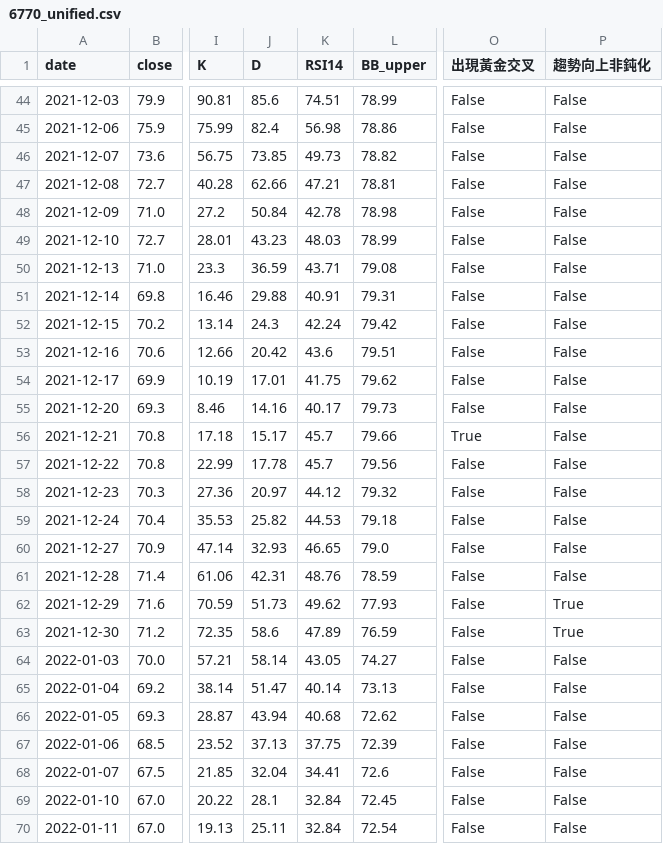
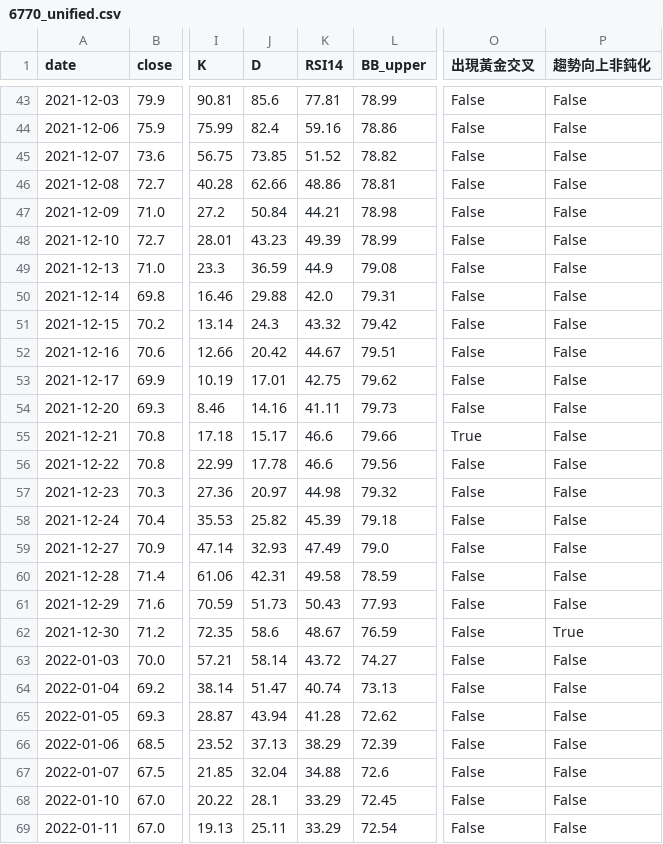
Before and after one commit to wjstudio1030/AI_Stock_Project_V3, a CSV file: docs/data/6770_unified.csv, drawn as a sheet; only a part is shown, gaps mark what is left out; addresses are those after the commit; the diff covers the shown part only; the diff names each change by its address in the sheet, - before the commit and + after, or states it on an @@ line.

```diff
--- a/docs/data/6770_unified.csv
+++ b/docs/data/6770_unified.csv
-K43 (RSI14): 74.51
+K43 (RSI14): 77.81
-K44 (RSI14): 56.98
+K44 (RSI14): 59.16
-K45 (RSI14): 49.73
+K45 (RSI14): 51.52
-K46 (RSI14): 47.21
+K46 (RSI14): 48.86
-K47 (RSI14): 42.78
+K47 (RSI14): 44.21
-K48 (RSI14): 48.03
+K48 (RSI14): 49.39
-K49 (RSI14): 43.71
+K49 (RSI14): 44.9
-K50 (RSI14): 40.91
+K50 (RSI14): 42.0
-K51 (RSI14): 42.24
+K51 (RSI14): 43.32
-K52 (RSI14): 43.6
+K52 (RSI14): 44.67
-K53 (RSI14): 41.75
+K53 (RSI14): 42.75
-K54 (RSI14): 40.17
+K54 (RSI14): 41.11
-K55:K56 (RSI14): 45.7
+K55:K56 (RSI14): 46.6
-K57 (RSI14): 44.12
+K57 (RSI14): 44.98
-K58 (RSI14): 44.53
+K58 (RSI14): 45.39
-K59 (RSI14): 46.65
+K59 (RSI14): 47.49
-K60 (RSI14): 48.76
+K60 (RSI14): 49.58
-K61 (RSI14): 49.62
+K61 (RSI14): 50.43
-P61 (趨勢向上非鈍化): True
+P61 (趨勢向上非鈍化): False
-K62 (RSI14): 47.89
+K62 (RSI14): 48.67
-K63 (RSI14): 43.05
+K63 (RSI14): 43.72
-K64 (RSI14): 40.14
+K64 (RSI14): 40.74
-K65 (RSI14): 40.68
+K65 (RSI14): 41.28
-K66 (RSI14): 37.75
+K66 (RSI14): 38.29
-K67 (RSI14): 34.41
+K67 (RSI14): 34.88
-K68:K69 (RSI14): 32.84
+K68:K69 (RSI14): 33.29
```
Also changed, not shown: 1 added row, 1 removed row and 125 edited cells elsewhere in this file, docs/data/2337_unified.csv, docs/data/2344_unified.csv, 57 other files.
